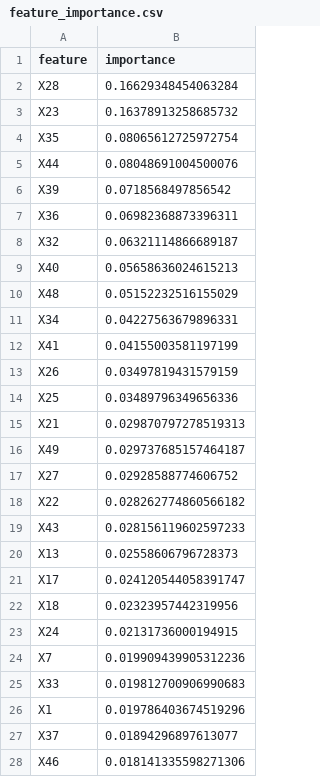
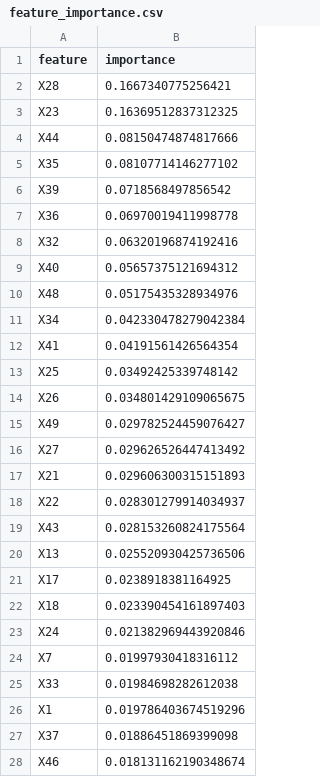
Before and after one commit to juanriosg12/master_thesis, a CSV file: data/explainability/mixed_conf_f50_s1000_p50/lgbm/lingam/asymmetric/feature_importance.csv, drawn as a sheet; only a part is shown; the diff covers the shown part only.

```diff
--- a/data/explainability/mixed_conf_f50_s1000_p50/lgbm/lingam/asymmetric/feature_importance.csv
+++ b/data/explainability/mixed_conf_f50_s1000_p50/lgbm/lingam/asymmetric/feature_importance.csv
@@ -1,28 +1,28 @@
 feature,importance
-X28,0.16629348454063284
-X23,0.16378913258685732
-X35,0.08065612725972754
-X44,0.08048691004500076
+X28,0.1667340775256421
+X23,0.16369512837312325
+X44,0.08150474874817666
+X35,0.08107714146277102
 X39,0.0718568497856542
-X36,0.06982368873396311
-X32,0.06321114866689187
-X40,0.05658636024615213
-X48,0.05152232516155029
-X34,0.04227563679896331
-X41,0.04155003581197199
-X26,0.03497819431579159
-X25,0.03489796349656336
-X21,0.029870797278519313
-X49,0.029737685157464187
-X27,0.02928588774606752
-X22,0.028262774860566182
-X43,0.028156119602597233
-X13,0.02558606796728373
-X17,0.024120544058391747
-X18,0.02323957442319956
-X24,0.02131736000194915
-X7,0.019909439905312236
-X33,0.019812700906990683
+X36,0.06970019411998778
+X32,0.06320196874192416
+X40,0.05657375121694312
+X48,0.05175435328934976
+X34,0.042330478279042384
+X41,0.04191561426564354
+X25,0.03492425339748142
+X26,0.034801429109065675
+X49,0.029782524459076427
+X27,0.029626526447413492
+X21,0.029606300315151893
+X22,0.028301279914034937
+X43,0.028153260824175564
+X13,0.025520930425736506
+X17,0.0238918381164925
+X18,0.023390454161897403
+X24,0.021382969443920846
+X7,0.01997930418316112
+X33,0.01984698282612038
 X1,0.019786403674519296
-X37,0.01894296897613077
-X46,0.018141335598271306
+X37,0.01886451869399098
+X46,0.018131162190348674
```
Also changed, not shown: 1 added row, 1 removed row and 20 edited cells elsewhere in this file, data/explainability/mixed_no_conf_f50_s1000_p50/lgbm/lingam/asymmetric/feature_importance.csv, data/explainability/mixed_no_conf_f50_s1000_p50/lgbm/lingam/causal/feature_importance.csv, 53 other files.
